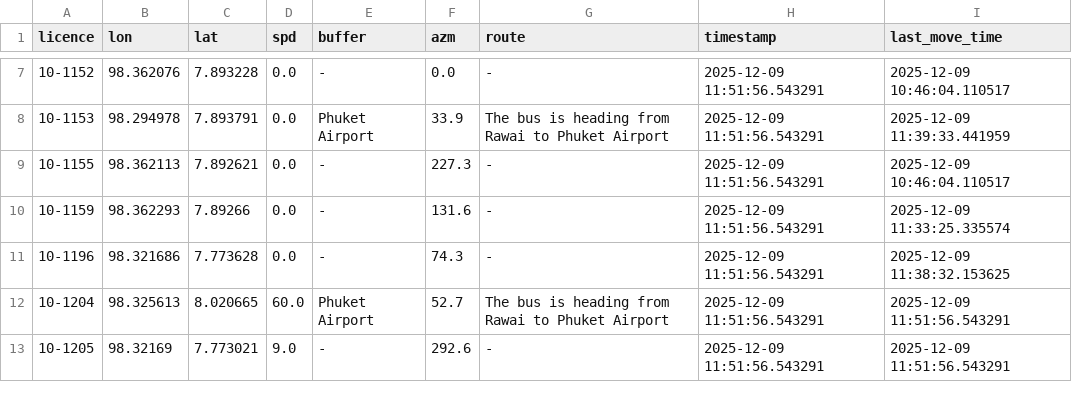
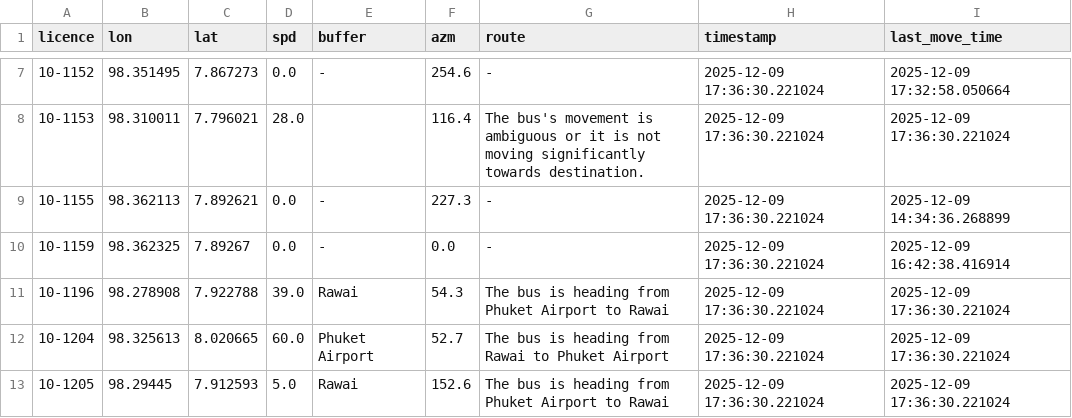
Before and after one commit to parinwarishui/bus-eta-prediction, a CSV file: bus_history.csv, drawn as a sheet; only a part is shown, gaps mark what is left out; the diff covers the shown part only.

```diff
--- a/bus_history.csv
+++ b/bus_history.csv
@@ -7,7 +7,7 @@ licence,lon,lat,spd,buffer,azm,route,timestamp,last_move_time
-10-1152,98.362076,7.893228,0.0,-,0.0,-,2025-12-09 11:51:56.543291,2025-12-09 10:46:04.110517
-10-1153,98.294978,7.893791,0.0,Phuket Airport,33.9,The bus is heading from Rawai to Phuket Airport,2025-12-09 11:51:56.543291,2025-12-09 11:39:33.441959
-10-1155,98.362113,7.892621,0.0,-,227.3,-,2025-12-09 11:51:56.543291,2025-12-09 10:46:04.110517
-10-1159,98.362293,7.89266,0.0,-,131.6,-,2025-12-09 11:51:56.543291,2025-12-09 11:33:25.335574
-10-1196,98.321686,7.773628,0.0,-,74.3,-,2025-12-09 11:51:56.543291,2025-12-09 11:38:32.153625
-10-1204,98.325613,8.020665,60.0,Phuket Airport,52.7,The bus is heading from Rawai to Phuket Airport,2025-12-09 11:51:56.543291,2025-12-09 11:51:56.543291
-10-1205,98.32169,7.773021,9.0,-,292.6,-,2025-12-09 11:51:56.543291,2025-12-09 11:51:56.543291
+10-1152,98.351495,7.867273,0.0,-,254.6,-,2025-12-09 17:36:30.221024,2025-12-09 17:32:58.050664
+10-1153,98.310011,7.796021,28.0,,116.4,The bus's movement is ambiguous or it is not moving significantly towards destination.,2025-12-09 17:36:30.221024,2025-12-09 17:36:30.221024
+10-1155,98.362113,7.892621,0.0,-,227.3,-,2025-12-09 17:36:30.221024,2025-12-09 14:34:36.268899
+10-1159,98.362325,7.89267,0.0,-,0.0,-,2025-12-09 17:36:30.221024,2025-12-09 16:42:38.416914
+10-1196,98.278908,7.922788,39.0,Rawai,54.3,The bus is heading from Phuket Airport to Rawai,2025-12-09 17:36:30.221024,2025-12-09 17:36:30.221024
+10-1204,98.325613,8.020665,60.0,Phuket Airport,52.7,The bus is heading from Rawai to Phuket Airport,2025-12-09 17:36:30.221024,2025-12-09 17:36:30.221024
+10-1205,98.29445,7.912593,5.0,Rawai,152.6,The bus is heading from Phuket Airport to Rawai,2025-12-09 17:36:30.221024,2025-12-09 17:36:30.221024
```
Also changed, not shown: 114 edited cells elsewhere in this file, eta_accuracy_by_stop.csv, 19 other files.
